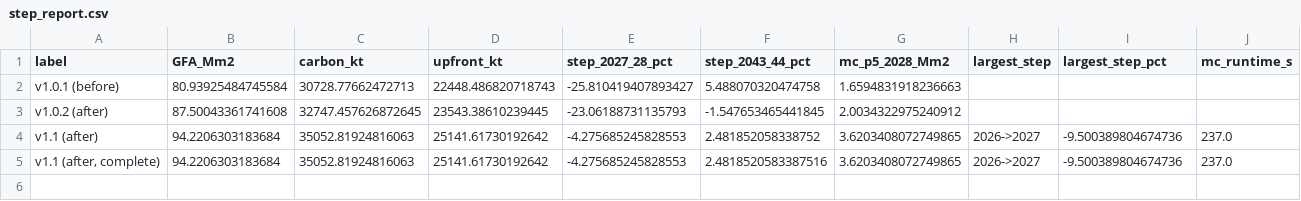
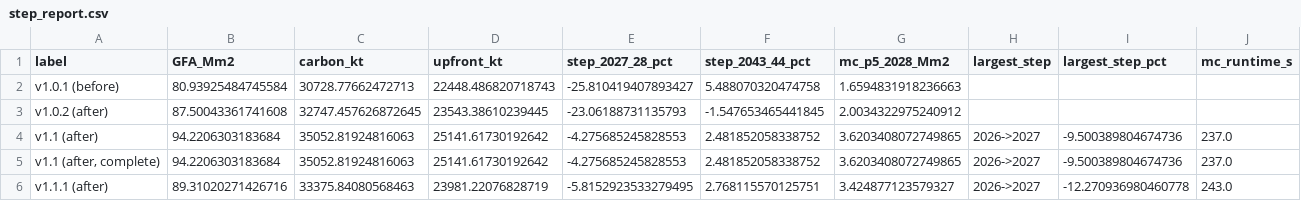
Before and after one commit to GerasimosChristoforatos/Pathway-Paper, a CSV file: outputs/step_report.csv, drawn as a sheet.

```diff
--- a/outputs/step_report.csv
+++ b/outputs/step_report.csv
@@ -4,2 +4,3 @@ v1.0.2 (after),87.50043361741608,32747.457626872645,23543.38610239445,-23.061887
 v1.1 (after),94.2206303183684,35052.81924816063,25141.61730192642,-4.275685245828553,2.481852058338752,3.6203408072749865,2026->2027,-9.500389804674736,237.0
-"v1.1 (after, complete)",94.2206303183684,35052.81924816063,25141.61730192642,-4.275685245828553,2.4818520583387516,3.6203408072749865,2026->2027,-9.500389804674736,237.0
+"v1.1 (after, complete)",94.2206303183684,35052.81924816063,25141.61730192642,-4.275685245828553,2.481852058338752,3.6203408072749865,2026->2027,-9.500389804674736,237.0
+v1.1.1 (after),89.31020271426716,33375.84080568463,23981.22076828719,-5.8152923533279495,2.768115570125751,3.424877123579327,2026->2027,-12.270936980460778,243.0
```
Also changed, not shown: outputs/montecarlo_draws.csv, outputs/montecarlo_draws_S1.csv, 24 other files.
